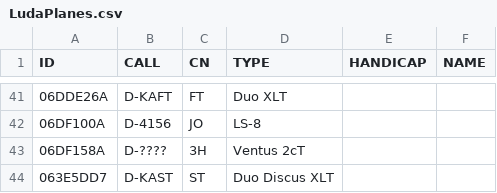
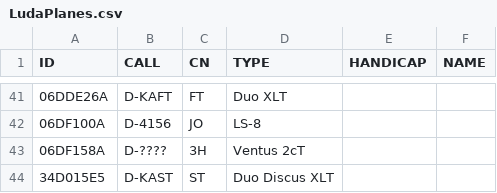
Before and after one commit to MariusMangold/ogn, a CSV file: LudaPlanes.csv, drawn as a sheet; only a part is shown, gaps mark what is left out.

Commit message:
Update LudaPlanes.csv

```diff
--- a/LudaPlanes.csv
+++ b/LudaPlanes.csv
@@ -43,2 +43,2 @@ ID,CALL,CN,TYPE,HANDICAP,NAME
 06DF158A, D-????, 3H,Ventus 2cT,,
-063E5DD7, D-KAST, ST, Duo Discus XLT,,
+34D015E5, D-KAST, ST, Duo Discus XLT,,
```
